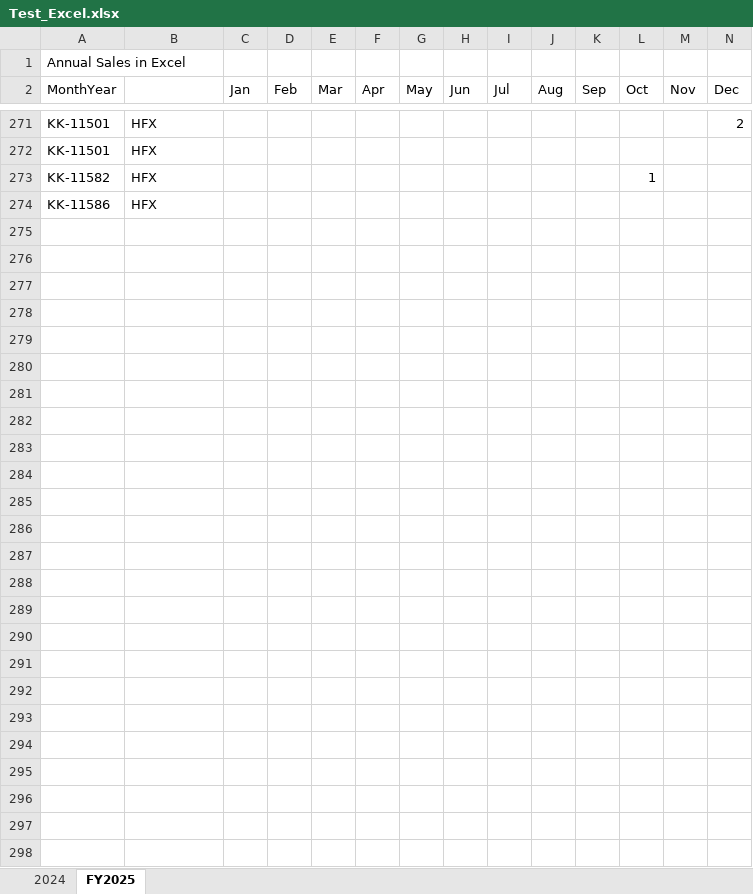
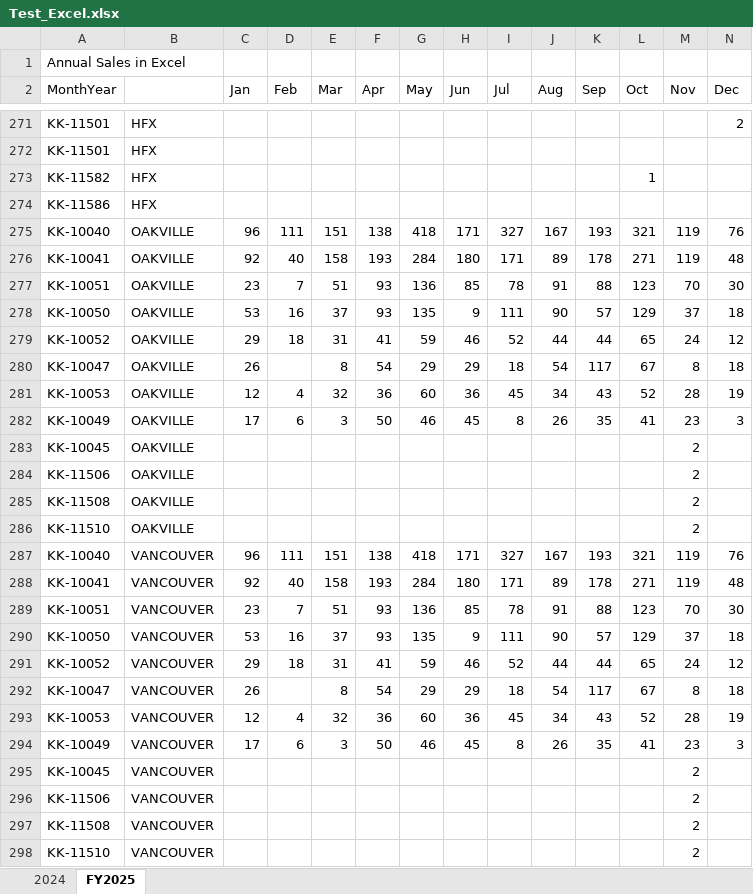
Before and after one commit to BriteW31/CSC-projects, an Excel workbook: Excel Forecast/Test_Excel.xlsx, sheet FY2025, drawn as a sheet; only a part is shown, gaps mark what is left out; values as stored, in another font and other column widths than the file's, no borders; rows hold the shown columns only; the diff names each change by its address in the sheet, - before the commit and + after, or states it on an @@ line.

Commit message:
Replace

```diff
--- a/Excel Forecast/Test_Excel.xlsx (sheet FY2025)
+++ b/Excel Forecast/Test_Excel.xlsx (sheet FY2025)
+row 275: KK-10040 | OAKVILLE | 96 | 111 | 151 | 138 | 418 | 171 | 327 | 167 | 193 | 321 | 119 | 76
+row 276: KK-10041 | OAKVILLE | 92 | 40 | 158 | 193 | 284 | 180 | 171 | 89 | 178 | 271 | 119 | 48
+row 277: KK-10051 | OAKVILLE | 23 | 7 | 51 | 93 | 136 | 85 | 78 | 91 | 88 | 123 | 70 | 30
+row 278: KK-10050 | OAKVILLE | 53 | 16 | 37 | 93 | 135 | 9 | 111 | 90 | 57 | 129 | 37 | 18
+row 279: KK-10052 | OAKVILLE | 29 | 18 | 31 | 41 | 59 | 46 | 52 | 44 | 44 | 65 | 24 | 12
+row 280: KK-10047 | OAKVILLE | 26 |  | 8 | 54 | 29 | 29 | 18 | 54 | 117 | 67 | 8 | 18
+row 281: KK-10053 | OAKVILLE | 12 | 4 | 32 | 36 | 60 | 36 | 45 | 34 | 43 | 52 | 28 | 19
+row 282: KK-10049 | OAKVILLE | 17 | 6 | 3 | 50 | 46 | 45 | 8 | 26 | 35 | 41 | 23 | 3
+row 283: KK-10045 | OAKVILLE |  |  |  |  |  |  |  |  |  |  | 2
+row 284: KK-11506 | OAKVILLE |  |  |  |  |  |  |  |  |  |  | 2
+row 285: KK-11508 | OAKVILLE |  |  |  |  |  |  |  |  |  |  | 2
+row 286: KK-11510 | OAKVILLE |  |  |  |  |  |  |  |  |  |  | 2
+row 287: KK-10040 | VANCOUVER | 96 | 111 | 151 | 138 | 418 | 171 | 327 | 167 | 193 | 321 | 119 | 76
+row 288: KK-10041 | VANCOUVER | 92 | 40 | 158 | 193 | 284 | 180 | 171 | 89 | 178 | 271 | 119 | 48
+row 289: KK-10051 | VANCOUVER | 23 | 7 | 51 | 93 | 136 | 85 | 78 | 91 | 88 | 123 | 70 | 30
+row 290: KK-10050 | VANCOUVER | 53 | 16 | 37 | 93 | 135 | 9 | 111 | 90 | 57 | 129 | 37 | 18
+row 291: KK-10052 | VANCOUVER | 29 | 18 | 31 | 41 | 59 | 46 | 52 | 44 | 44 | 65 | 24 | 12
+row 292: KK-10047 | VANCOUVER | 26 |  | 8 | 54 | 29 | 29 | 18 | 54 | 117 | 67 | 8 | 18
+row 293: KK-10053 | VANCOUVER | 12 | 4 | 32 | 36 | 60 | 36 | 45 | 34 | 43 | 52 | 28 | 19
+row 294: KK-10049 | VANCOUVER | 17 | 6 | 3 | 50 | 46 | 45 | 8 | 26 | 35 | 41 | 23 | 3
+row 295: KK-10045 | VANCOUVER |  |  |  |  |  |  |  |  |  |  | 2
+row 296: KK-11506 | VANCOUVER |  |  |  |  |  |  |  |  |  |  | 2
+row 297: KK-11508 | VANCOUVER |  |  |  |  |  |  |  |  |  |  | 2
+row 298: KK-11510 | VANCOUVER |  |  |  |  |  |  |  |  |  |  | 2
```
